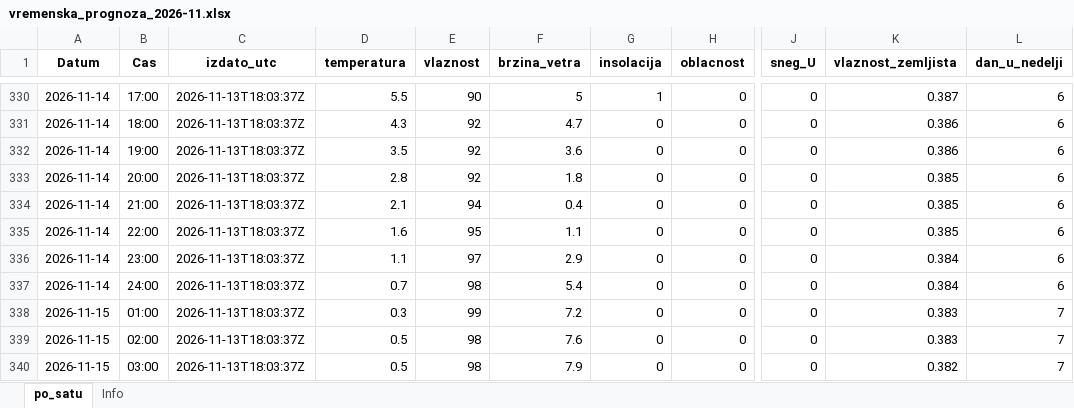
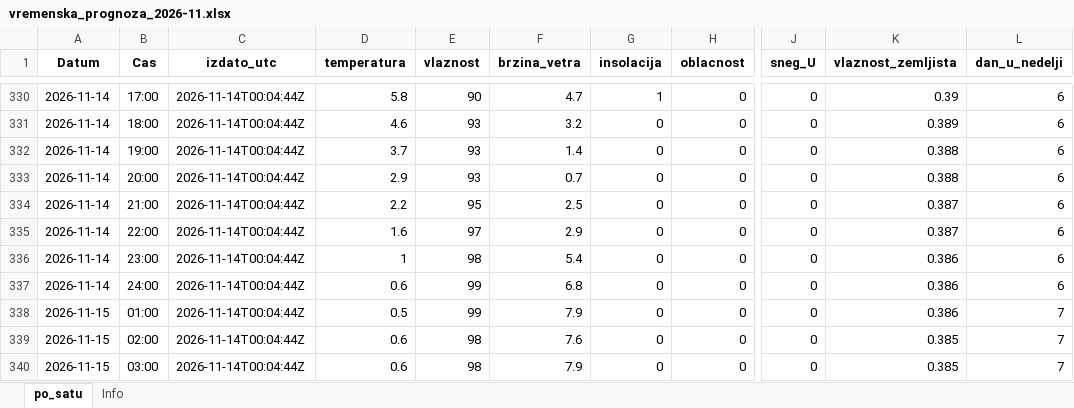
Before and after one commit to vijukM/ns-bike-data, an Excel workbook: podaci/vremenska_prognoza/excel/vremenska_prognoza_2026-11.xlsx, sheet po_satu, drawn as a sheet; only a part is shown, gaps mark what is left out; values as stored, in another font and other column widths than the file's, no borders; the diff covers the shown part only; the diff names each change by its address in the sheet, - before the commit and + after, or states it on an @@ line.

```diff
--- a/podaci/vremenska_prognoza/excel/vremenska_prognoza_2026-11.xlsx (sheet po_satu)
+++ b/podaci/vremenska_prognoza/excel/vremenska_prognoza_2026-11.xlsx (sheet po_satu)
-C330:C340 (izdato_utc): 2026-11-13T18:03:37Z
+C330:C340 (izdato_utc): 2026-11-14T00:04:44Z
-D330 (temperatura): 5.5
+D330 (temperatura): 5.8
-F330 (brzina_vetra): 5
+F330 (brzina_vetra): 4.7
-K330 (vlaznost_zemljista): 0.387
+K330 (vlaznost_zemljista): 0.39
-D331 (temperatura): 4.3
+D331 (temperatura): 4.6
-E331:E333 (vlaznost): 92
+E331:E333 (vlaznost): 93
-F331 (brzina_vetra): 4.7
+F331 (brzina_vetra): 3.2
-K331 (vlaznost_zemljista): 0.386
+K331 (vlaznost_zemljista): 0.389
-D332 (temperatura): 3.5
+D332 (temperatura): 3.7
-F332 (brzina_vetra): 3.6
+F332 (brzina_vetra): 1.4
-K332 (vlaznost_zemljista): 0.386
+K332 (vlaznost_zemljista): 0.388
-D333 (temperatura): 2.8
+D333 (temperatura): 2.9
-F333 (brzina_vetra): 1.8
+F333 (brzina_vetra): 0.7
-K333 (vlaznost_zemljista): 0.385
+K333 (vlaznost_zemljista): 0.388
-D334 (temperatura): 2.1
+D334 (temperatura): 2.2
-E334 (vlaznost): 94
+E334 (vlaznost): 95
-F334 (brzina_vetra): 0.4
+F334 (brzina_vetra): 2.5
-K334:K335 (vlaznost_zemljista): 0.385
+K334:K335 (vlaznost_zemljista): 0.387
-E335 (vlaznost): 95
+E335 (vlaznost): 97
-F335 (brzina_vetra): 1.1
+F335 (brzina_vetra): 2.9
-D336 (temperatura): 1.1
+D336 (temperatura): 1
-E336 (vlaznost): 97
+E336 (vlaznost): 98
-F336 (brzina_vetra): 2.9
+F336 (brzina_vetra): 5.4
-K336:K337 (vlaznost_zemljista): 0.384
+K336:K337 (vlaznost_zemljista): 0.386
-D337 (temperatura): 0.7
+D337 (temperatura): 0.6
-E337 (vlaznost): 98
+E337 (vlaznost): 99
-F337 (brzina_vetra): 5.4
+F337 (brzina_vetra): 6.8
-D338 (temperatura): 0.3
+D338 (temperatura): 0.5
-F338 (brzina_vetra): 7.2
+F338 (brzina_vetra): 7.9
-K338 (vlaznost_zemljista): 0.383
+K338 (vlaznost_zemljista): 0.386
-D339:D340 (temperatura): 0.5
+D339:D340 (temperatura): 0.6
-K339 (vlaznost_zemljista): 0.383
+K339 (vlaznost_zemljista): 0.385
-K340 (vlaznost_zemljista): 0.382
+K340 (vlaznost_zemljista): 0.385
```
Also changed, not shown: 24 added rows and 196 edited cells elsewhere in this sheet, 24 other files.
